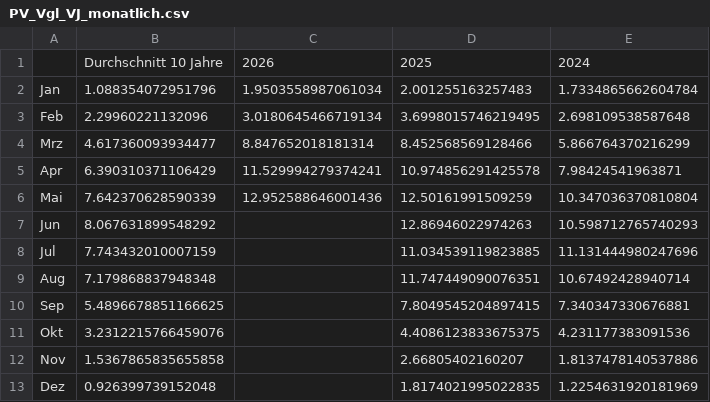
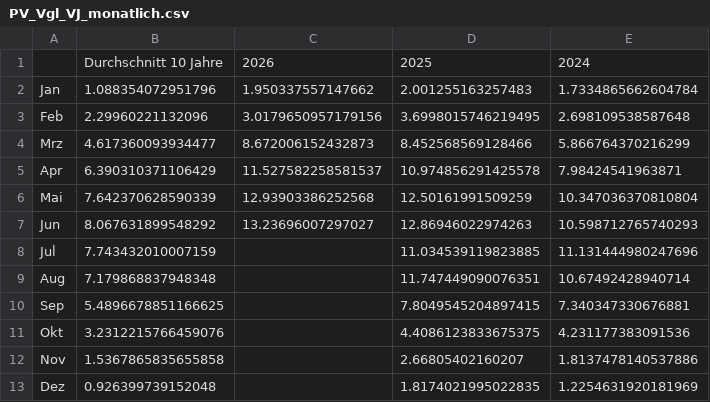
Before and after one commit to Economics-SP-V/Test, a CSV file: Stromerzeugung/PV_Vgl_VJ_monatlich.csv, drawn as a sheet.

Commit message:
Daily Update

```diff
--- a/Stromerzeugung/PV_Vgl_VJ_monatlich.csv
+++ b/Stromerzeugung/PV_Vgl_VJ_monatlich.csv
@@ -1,8 +1,8 @@
 ,Durchschnitt 10 Jahre,2026,2025,2024
-Jan,1.088354072951796,1.9503558987061034,2.001255163257483,1.7334865662604784
-Feb,2.29960221132096,3.0180645466719134,3.6998015746219495,2.698109538587648
-Mrz,4.617360093934477,8.847652018181314,8.452568569128466,5.866764370216299
-Apr,6.390310371106429,11.529994279374241,10.974856291425578,7.98424541963871
-Mai,7.642370628590339,12.952588646001436,12.50161991509259,10.347036370810804
-Jun,8.067631899548292,,12.86946022974263,10.598712765740293
+Jan,1.088354072951796,1.950337557147662,2.001255163257483,1.7334865662604784
+Feb,2.29960221132096,3.0179650957179156,3.6998015746219495,2.698109538587648
+Mrz,4.617360093934477,8.672006152432873,8.452568569128466,5.866764370216299
+Apr,6.390310371106429,11.527582258581537,10.974856291425578,7.98424541963871
+Mai,7.642370628590339,12.93903386252568,12.50161991509259,10.347036370810804
+Jun,8.067631899548292,13.23696007297027,12.86946022974263,10.598712765740293
 Jul,7.743432010007159,,11.034539119823885,11.131444980247696
```
